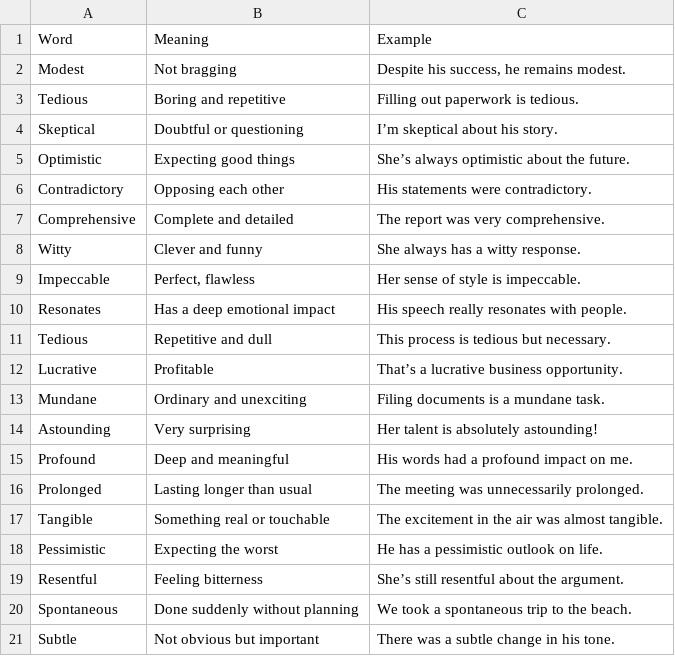
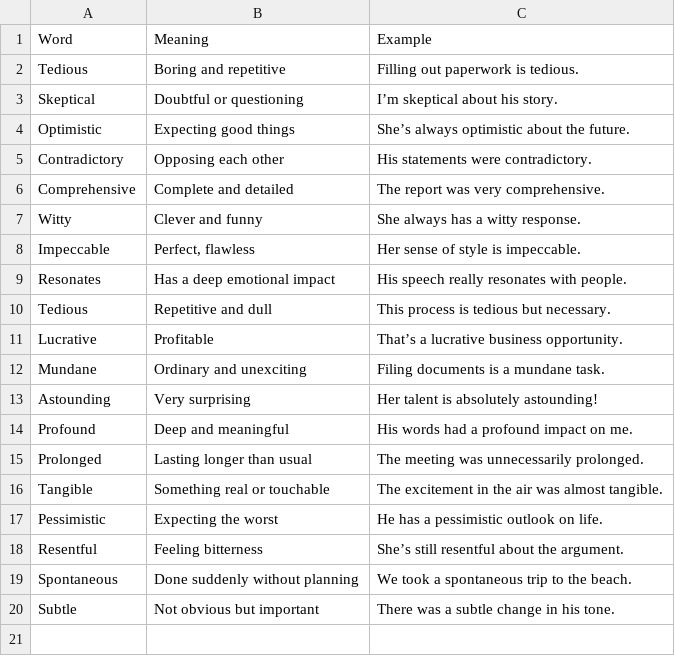
Before and after one commit to ThanikavelDD/wordbot, a CSV file: word_list.csv, drawn as a sheet; the diff names each change by its address in the sheet, - before the commit and + after, or states it on an @@ line.

```diff
--- a/word_list.csv
+++ b/word_list.csv
-row 2: Modest | Not bragging | Despite his success, he remains modest.
```
